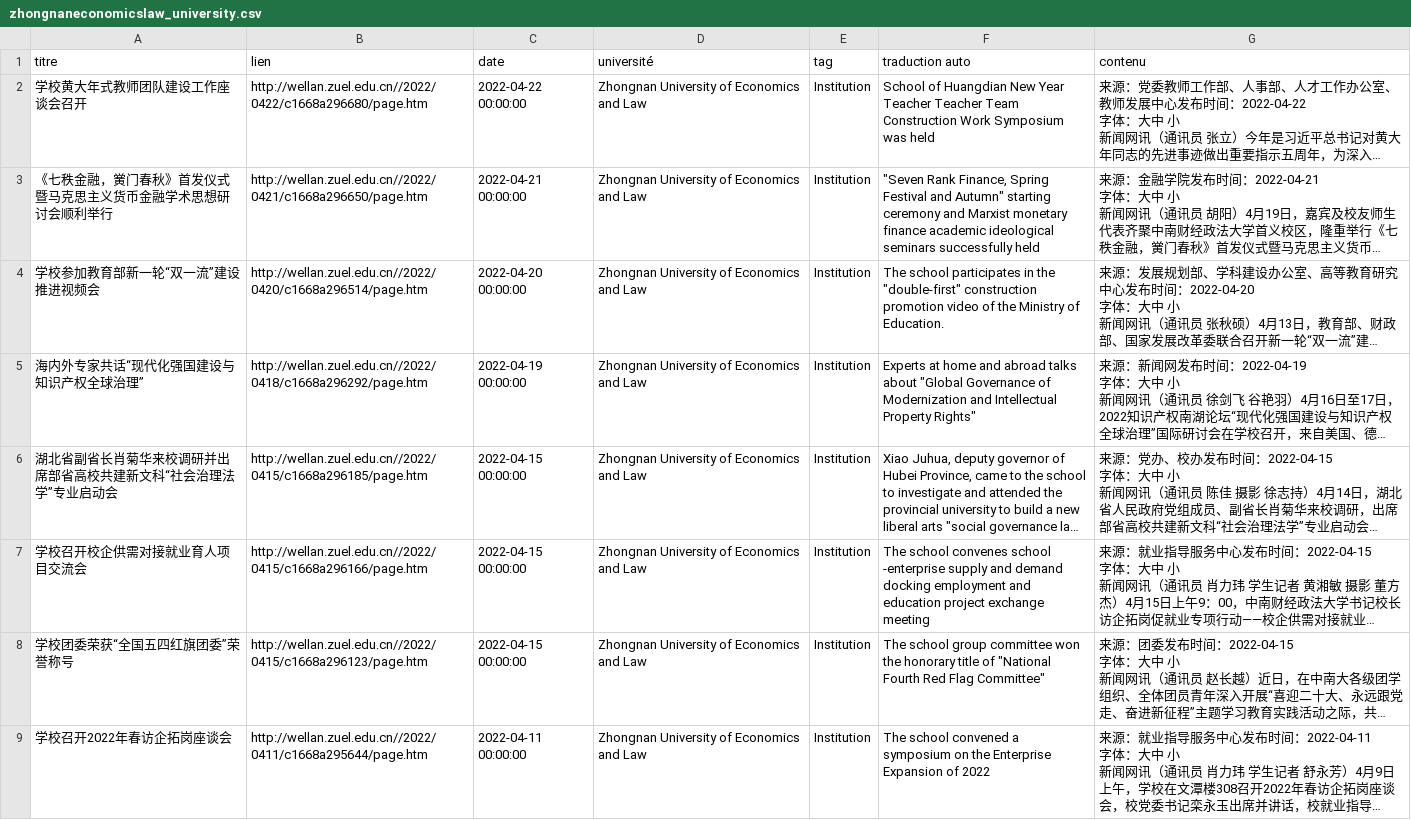
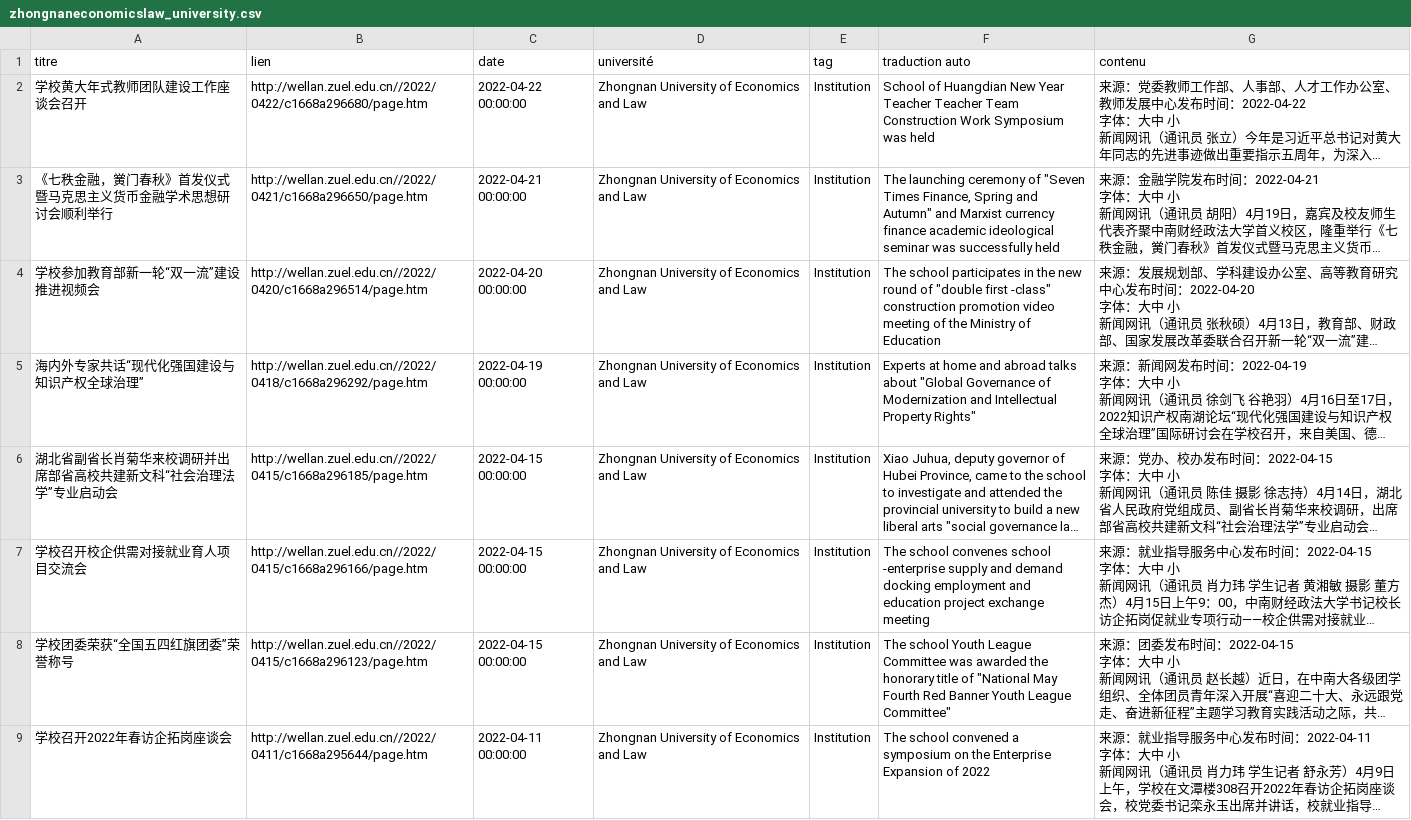
Before and after one commit to kudoeil/Hubei_universities_veille, a CSV file: universities/zhongnaneconomicslaw_university.csv, drawn as a sheet; only a part is shown; long unchanged cells end in …; the diff covers the shown part only; the diff names each change by its address in the sheet, - before the commit and + after, or states it on an @@ line.

Commit message:
màj données

```diff
--- a/universities/zhongnaneconomicslaw_university.csv
+++ b/universities/zhongnaneconomicslaw_university.csv
-F3 (traduction auto): "Seven Rank Finance, Spring Festival and Autumn" starting ceremony and Marxist monetary finance academic ideological seminars successfully held
+F3 (traduction auto): The launching ceremony of "Seven Times Finance, Spring and Autumn" and Marxist currency finance academic ideological seminar was successfully held
-F4 (traduction auto): …in the "double-first" construction promotion video of the Ministry of Education.
+F4 (traduction auto): …in the new round of "double first -class" construction promotion video meeting of the Ministry of Education
-F8 (traduction auto): The school group committee won the honorary title of "National Fourth Red Flag Committee"
+F8 (traduction auto): The school Youth League Committee was awarded the honorary title of "National May Fourth Red Banner Youth League Committee"
```
Also changed, not shown: 3 added rows and 29 edited cells elsewhere in this file.
